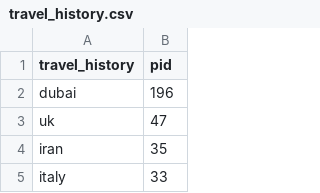
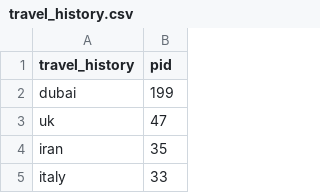
Before and after one commit to ai-splash/corona_india_data, a CSV file: travel_history.csv, drawn as a sheet; only a part is shown.

Commit message:
Updates on 05/04/2020 18:41:48

```diff
--- a/travel_history.csv
+++ b/travel_history.csv
@@ -1,3 +1,3 @@
 travel_history,pid
-dubai,196
+dubai,199
 uk,47
```
